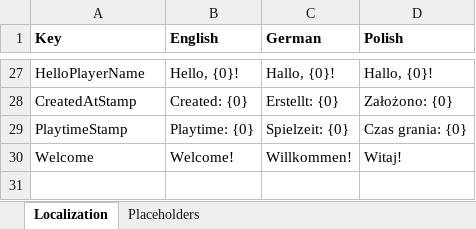
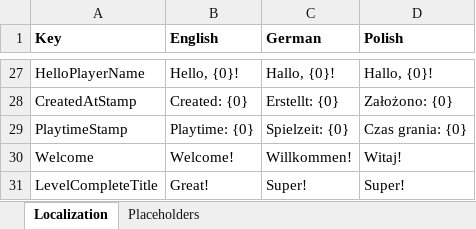
Before and after one commit to SMaleck/kid-game, an Excel workbook: Assets/Game/Data/Localization.xlsx, sheet Localization, drawn as a sheet; only a part is shown, gaps mark what is left out; values as stored, in another font and other column widths than the file's, no borders; the diff names each change by its address in the sheet, - before the commit and + after, or states it on an @@ line.

```diff
--- a/Assets/Game/Data/Localization.xlsx (sheet Localization)
+++ b/Assets/Game/Data/Localization.xlsx (sheet Localization)
+row 31: LevelCompleteTitle | Great! | Super! | Super!
```
Also changed, not shown: 27 other files.
